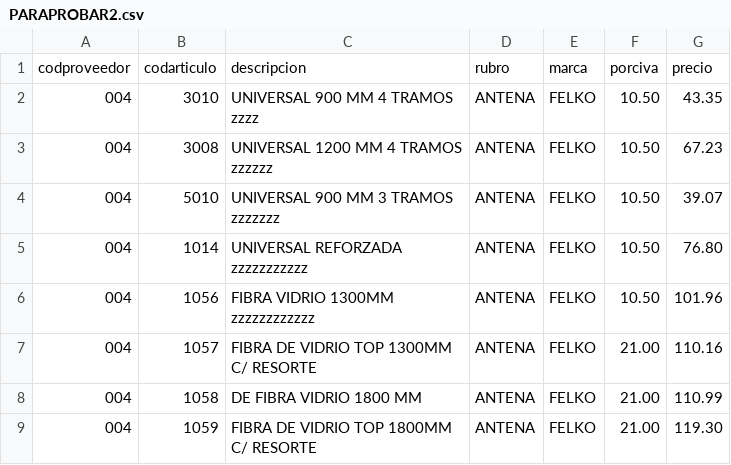
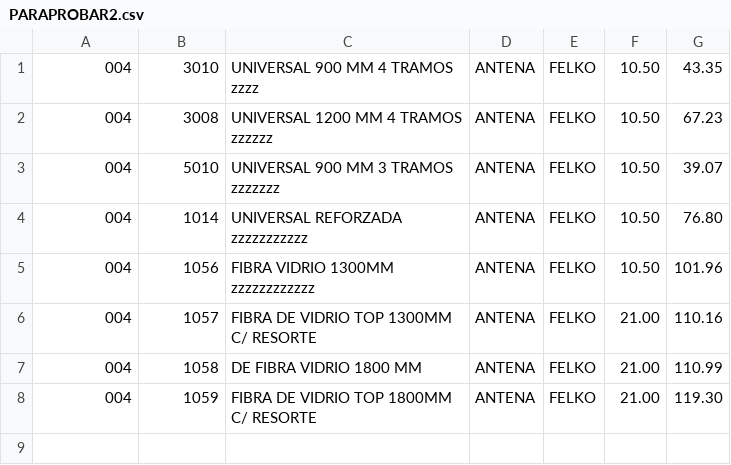
Before and after one commit to CaritoRomano/listaProveedor, a CSV file: storage/archivos/PARAPROBAR2.csv, drawn as a sheet; the diff names each change by its address in the sheet, - before the commit and + after, or states it on an @@ line.

Commit message:
Detalle de pedido, excel

```diff
--- a/storage/archivos/PARAPROBAR2.csv
+++ b/storage/archivos/PARAPROBAR2.csv
-row 1: codproveedor | codarticulo | descripcion | rubro | marca | porciva | precio
```
Also changed, not shown: storage/archivos/lista4000registros.csv, 32 other files.
